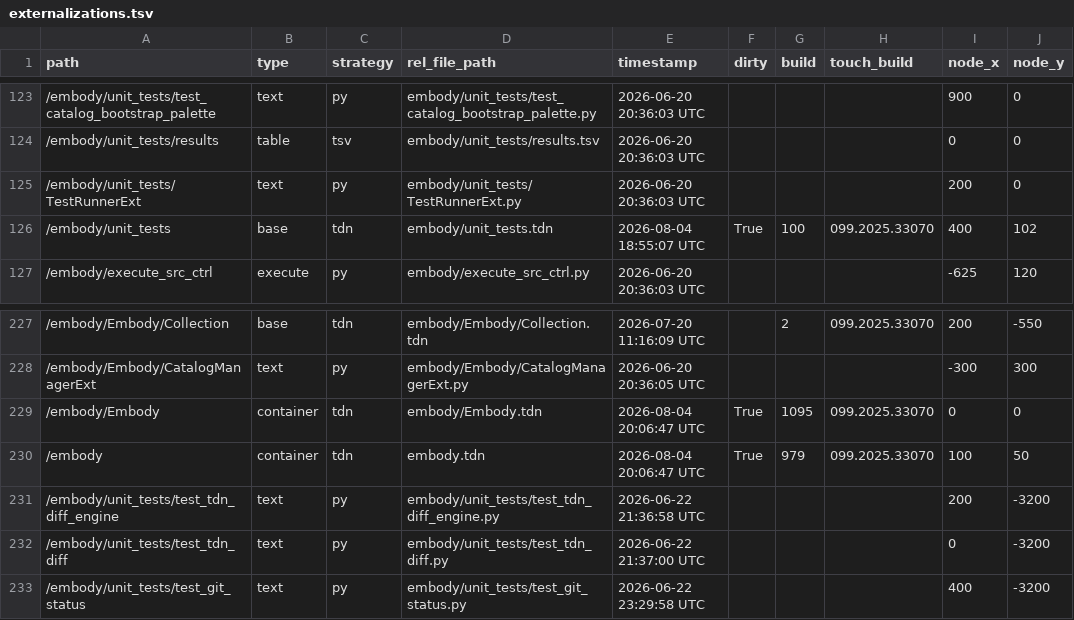
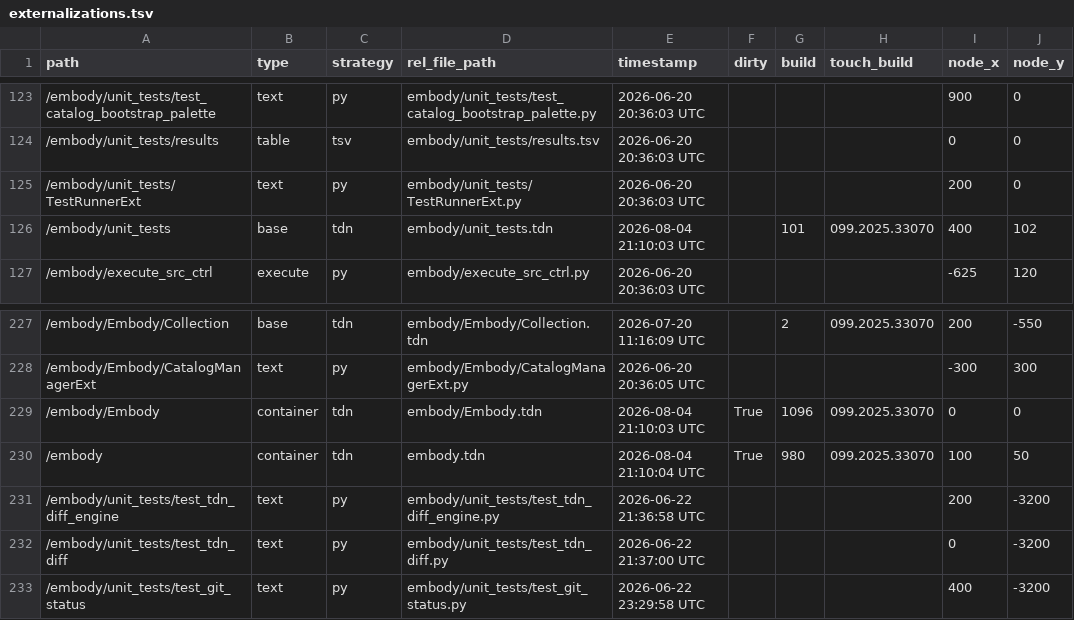
Before and after one commit to dylanroscover/Embody, a TSV file: dev/embody/externalizations.tsv, drawn as a sheet; only a part is shown, gaps mark what is left out; the diff names each change by its address in the sheet, - before the commit and + after, or states it on an @@ line.

```diff
--- a/dev/embody/externalizations.tsv
+++ b/dev/embody/externalizations.tsv
-E126 (timestamp): 2026-08-04 18:55:07 UTC
+E126 (timestamp): 2026-08-04 21:10:03 UTC
-F126 (dirty): True
+F126 (dirty): (empty)
-G126 (build): 100
+G126 (build): 101
-E229 (timestamp): 2026-08-04 20:06:47 UTC
+E229 (timestamp): 2026-08-04 21:10:03 UTC
-G229 (build): 1095
+G229 (build): 1096
-E230 (timestamp): 2026-08-04 20:06:47 UTC
+E230 (timestamp): 2026-08-04 21:10:04 UTC
-G230 (build): 979
+G230 (build): 980
```
Also changed, not shown: 9 other files.
